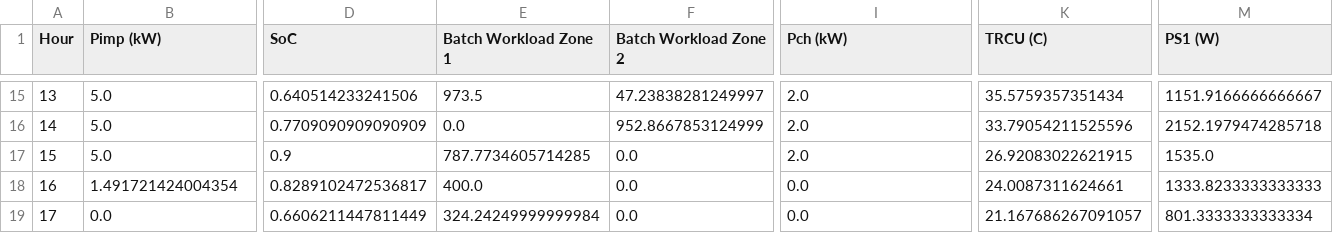
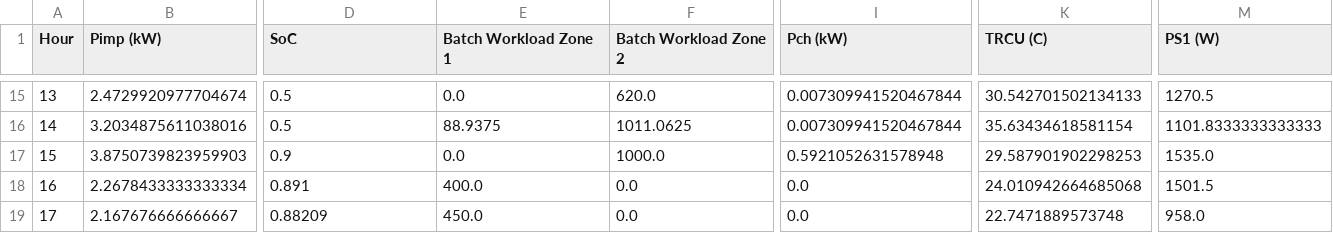
Before and after one commit to waritS4R4/RA_project, a CSV file: schedule_multi_objective.csv, drawn as a sheet; only a part is shown, gaps mark what is left out; the diff covers the shown part only; the diff names each change by its address in the sheet, - before the commit and + after, or states it on an @@ line.

```diff
--- a/schedule_multi_objective.csv
+++ b/schedule_multi_objective.csv
-B15 (Pimp (kW)): 5.0
+B15 (Pimp (kW)): 2.4729920977704674
-D15 (SoC): 0.640514233241506
+D15 (SoC): 0.5
-E15 (Batch Workload Zone 1): 973.5
+E15 (Batch Workload Zone 1): 0.0
-F15 (Batch Workload Zone 2): 47.23838281249997
+F15 (Batch Workload Zone 2): 620.0
-I15:I16 (Pch (kW)): 2.0
+I15:I16 (Pch (kW)): 0.007309941520467844
-K15 (TRCU (C)): 35.5759357351434
+K15 (TRCU (C)): 30.542701502134133
-M15 (PS1 (W)): 1151.9166666666667
+M15 (PS1 (W)): 1270.5
-B16 (Pimp (kW)): 5.0
+B16 (Pimp (kW)): 3.2034875611038016
-D16 (SoC): 0.7709090909090909
+D16 (SoC): 0.5
-E16 (Batch Workload Zone 1): 0.0
+E16 (Batch Workload Zone 1): 88.9375
-F16 (Batch Workload Zone 2): 952.8667853124999
+F16 (Batch Workload Zone 2): 1011.0625
-K16 (TRCU (C)): 33.79054211525596
+K16 (TRCU (C)): 35.63434618581154
-M16 (PS1 (W)): 2152.1979474285718
+M16 (PS1 (W)): 1101.8333333333333
-B17 (Pimp (kW)): 5.0
+B17 (Pimp (kW)): 3.8750739823959903
-E17 (Batch Workload Zone 1): 787.7734605714285
+E17 (Batch Workload Zone 1): 0.0
-F17 (Batch Workload Zone 2): 0.0
+F17 (Batch Workload Zone 2): 1000.0
-I17 (Pch (kW)): 2.0
+I17 (Pch (kW)): 0.5921052631578948
-K17 (TRCU (C)): 26.92083022621915
+K17 (TRCU (C)): 29.587901902298253
-B18 (Pimp (kW)): 1.491721424004354
+B18 (Pimp (kW)): 2.2678433333333334
-D18 (SoC): 0.8289102472536817
+D18 (SoC): 0.891
-K18 (TRCU (C)): 24.0087311624661
+K18 (TRCU (C)): 24.010942664685068
-M18 (PS1 (W)): 1333.8233333333333
+M18 (PS1 (W)): 1501.5
-B19 (Pimp (kW)): 0.0
+B19 (Pimp (kW)): 2.167676666666667
-D19 (SoC): 0.6606211447811449
+D19 (SoC): 0.88209
-E19 (Batch Workload Zone 1): 324.24249999999984
+E19 (Batch Workload Zone 1): 450.0
-K19 (TRCU (C)): 21.167686267091057
+K19 (TRCU (C)): 22.7471889573748
-M19 (PS1 (W)): 801.3333333333334
+M19 (PS1 (W)): 958.0
```
Also changed, not shown: 100 edited cells elsewhere in this file, hour_forecasts.csv, stage2_hourly_results.csv, 9 other files.
